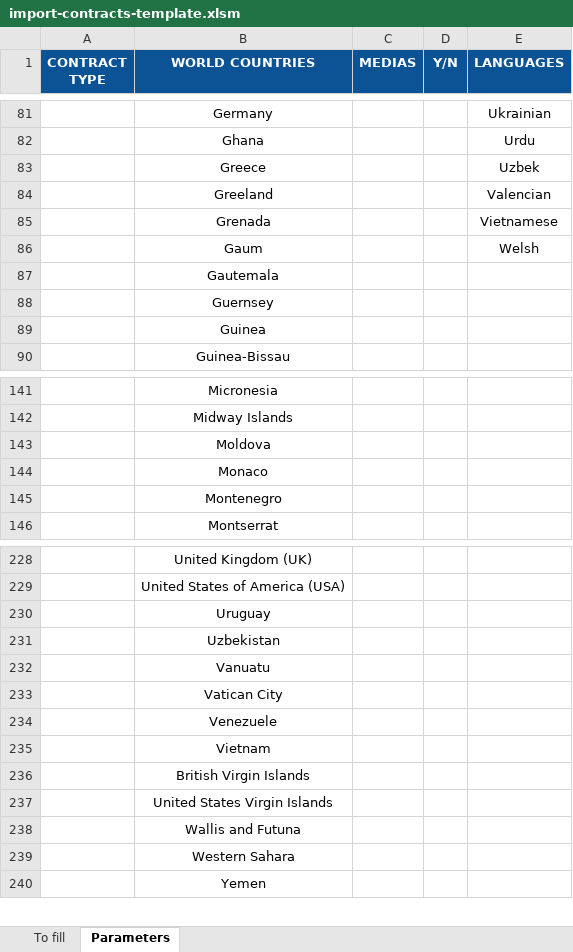
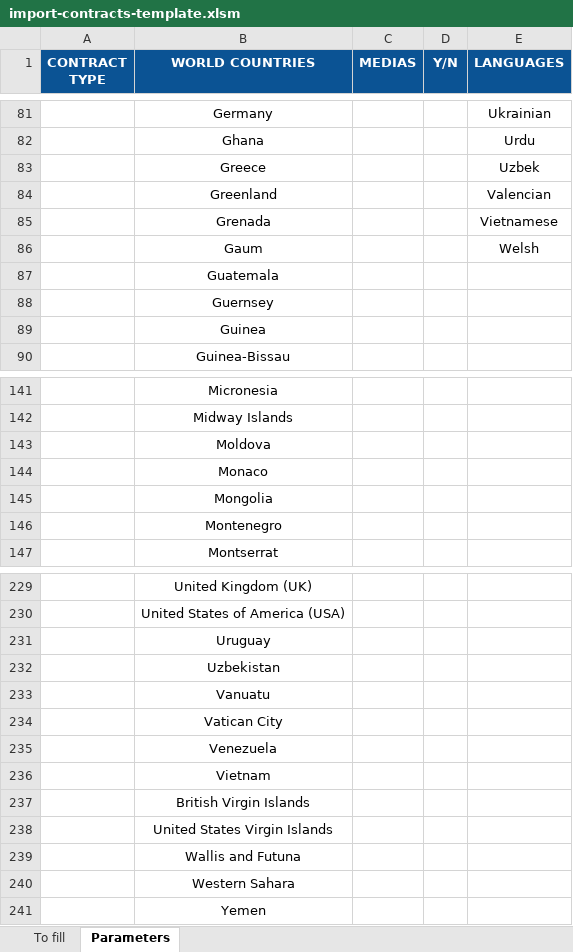
Before and after one commit to blockframes/blockframes, an Excel workbook: assets/templates/import-contracts-template.xlsm, sheet Parameters, drawn as a sheet; only a part is shown, gaps mark what is left out; values as stored, in another font and other column widths than the file's, no borders; charts and pictures not drawn; addresses are those after the commit; the diff names each change by its address in the sheet, - before the commit and + after, or states it on an @@ line.

```diff
--- a/assets/templates/import-contracts-template.xlsm (sheet Parameters)
+++ b/assets/templates/import-contracts-template.xlsm (sheet Parameters)
-B84 (WORLD COUNTRIES): Greeland
+B84 (WORLD COUNTRIES): Greenland
-B87 (WORLD COUNTRIES): Gautemala
+B87 (WORLD COUNTRIES): Guatemala
+row 145:  | Mongolia
-B235 (WORLD COUNTRIES): Venezuele
+B235 (WORLD COUNTRIES): Venezuela
```
Also changed, not shown: sheet To fill, charts or pictures, assets/templates/import-organizations-template.xlsx, assets/templates/import-titles-template.xlsx.
